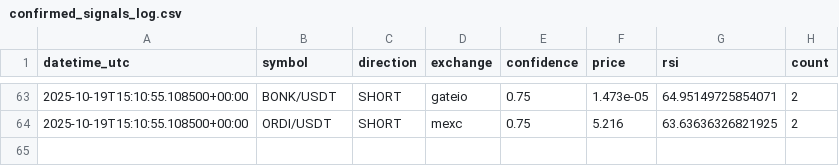
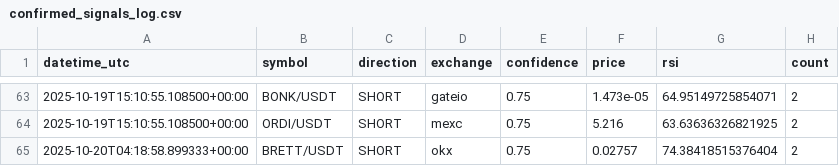
Before and after one commit to anilrajtiwari/Oct1, a CSV file: confirmed_signals_log.csv, drawn as a sheet; only a part is shown, gaps mark what is left out.

Commit message:
Add confirmed signal: BRETT/USDT SHORT

```diff
--- a/confirmed_signals_log.csv
+++ b/confirmed_signals_log.csv
@@ -64 +64,2 @@ datetime_utc,symbol,direction,exchange,confidence,price,rsi,count
 2025-10-19T15:10:55.108500+00:00,ORDI/USDT,SHORT,mexc,0.75,5.216,63.63636326821925,2
+2025-10-20T04:18:58.899333+00:00,BRETT/USDT,SHORT,okx,0.75,0.02757,74.38418515376404,2
```
